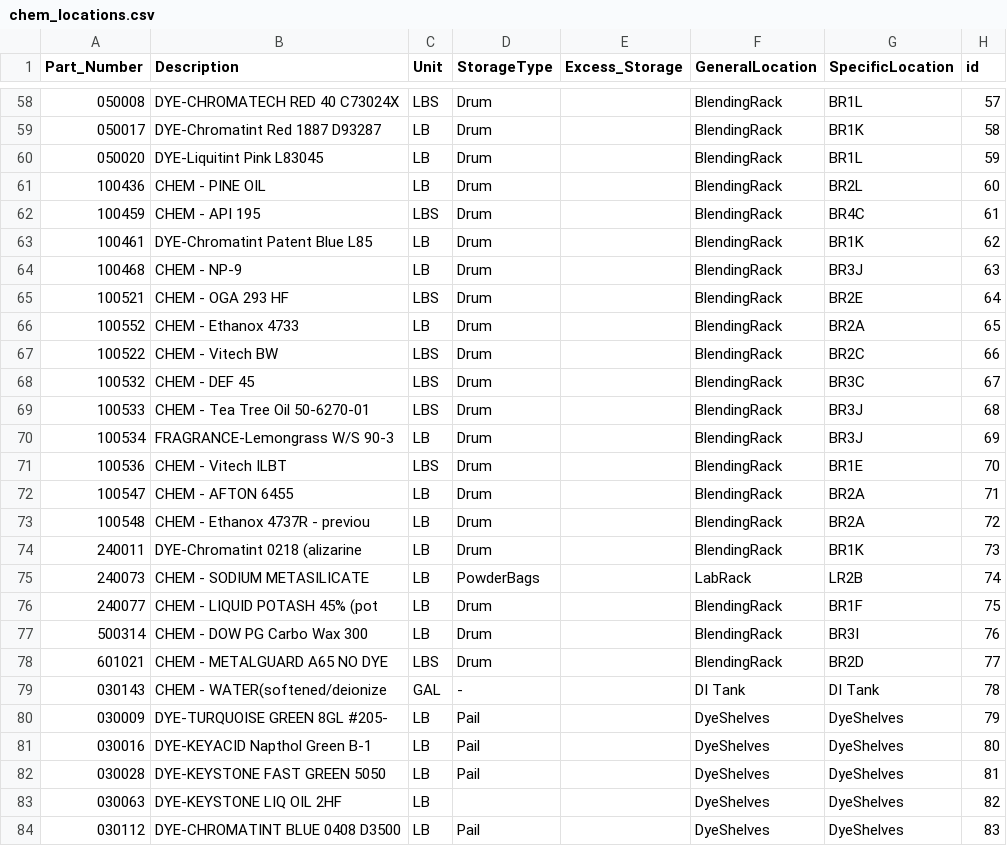
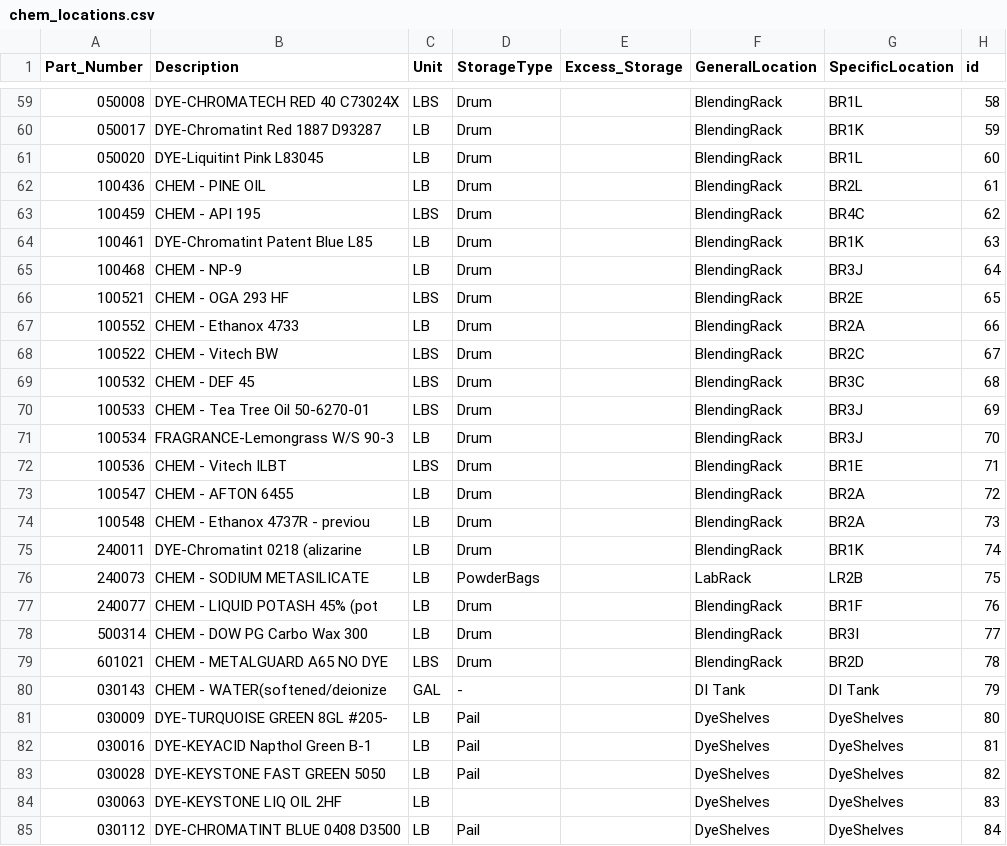
Before and after one commit to ParkerMedlin/kpk-app, a CSV file: db_imports/chem_locations.csv, drawn as a sheet; only a part is shown, gaps mark what is left out; the diff covers the shown part only.

```diff
--- a/db_imports/chem_locations.csv
+++ b/db_imports/chem_locations.csv
@@ -58,27 +59,27 @@ Part_Number,Description,Unit,StorageType,Excess_Storage,GeneralLocation,Specific
-050008,DYE-CHROMATECH RED 40 C73024X,LBS,Drum,,BlendingRack,BR1L,57
-050017,DYE-Chromatint Red 1887 D93287,LB,Drum,,BlendingRack,BR1K,58
-050020,DYE-Liquitint Pink L83045,LB,Drum,,BlendingRack,BR1L,59
-100436,CHEM - PINE OIL,LB,Drum,,BlendingRack,BR2L,60
-100459,CHEM - API 195,LBS,Drum,,BlendingRack,BR4C,61
-100461,DYE-Chromatint Patent Blue L85,LB,Drum,,BlendingRack,BR1K,62
-100468,CHEM - NP-9,LB,Drum,,BlendingRack,BR3J,63
-100521,CHEM - OGA 293 HF,LBS,Drum,,BlendingRack,BR2E,64
-100552,CHEM - Ethanox 4733,LB,Drum,,BlendingRack,BR2A,65
-100522,CHEM - Vitech BW,LBS,Drum,,BlendingRack,BR2C,66
-100532,CHEM - DEF 45,LBS,Drum,,BlendingRack,BR3C,67
-100533,CHEM - Tea Tree Oil 50-6270-01,LBS,Drum,,BlendingRack,BR3J,68
-100534,FRAGRANCE-Lemongrass W/S  90-3,LB,Drum,,BlendingRack,BR3J,69
-100536,CHEM - Vitech ILBT,LBS,Drum,,BlendingRack,BR1E,70
-100547,CHEM - AFTON 6455,LB,Drum,,BlendingRack,BR2A,71
-100548,CHEM - Ethanox 4737R - previou,LB,Drum,,BlendingRack,BR2A,72
-240011,DYE-Chromatint 0218 (alizarine,LB,Drum,,BlendingRack,BR1K,73
-240073,CHEM - SODIUM METASILICATE,LB,PowderBags,,LabRack,LR2B,74
-240077,CHEM - LIQUID POTASH 45% (pot,LB,Drum,,BlendingRack,BR1F,75
-500314,CHEM - DOW PG Carbo Wax 300,LB,Drum,,BlendingRack,BR3I,76
-601021,CHEM - METALGUARD A65 NO DYE,LBS,Drum,,BlendingRack,BR2D,77
-030143,CHEM - WATER(softened/deionize,GAL,-,,DI Tank,DI Tank,78
-030009,DYE-TURQUOISE GREEN 8GL  #205-,LB,Pail,,DyeShelves,DyeShelves,79
-030016,DYE-KEYACID Napthol Green B-1,LB,Pail,,DyeShelves,DyeShelves,80
-030028,DYE-KEYSTONE FAST GREEN 5050,LB,Pail,,DyeShelves,DyeShelves,81
-030063,DYE-KEYSTONE LIQ OIL 2HF,LB,,,DyeShelves,DyeShelves,82
-030112,DYE-CHROMATINT BLUE 0408 D3500,LB,Pail,,DyeShelves,DyeShelves,83
+050008,DYE-CHROMATECH RED 40 C73024X,LBS,Drum,,BlendingRack,BR1L,58
+050017,DYE-Chromatint Red 1887 D93287,LB,Drum,,BlendingRack,BR1K,59
+050020,DYE-Liquitint Pink L83045,LB,Drum,,BlendingRack,BR1L,60
+100436,CHEM - PINE OIL,LB,Drum,,BlendingRack,BR2L,61
+100459,CHEM - API 195,LBS,Drum,,BlendingRack,BR4C,62
+100461,DYE-Chromatint Patent Blue L85,LB,Drum,,BlendingRack,BR1K,63
+100468,CHEM - NP-9,LB,Drum,,BlendingRack,BR3J,64
+100521,CHEM - OGA 293 HF,LBS,Drum,,BlendingRack,BR2E,65
+100552,CHEM - Ethanox 4733,LB,Drum,,BlendingRack,BR2A,66
+100522,CHEM - Vitech BW,LBS,Drum,,BlendingRack,BR2C,67
+100532,CHEM - DEF 45,LBS,Drum,,BlendingRack,BR3C,68
+100533,CHEM - Tea Tree Oil 50-6270-01,LBS,Drum,,BlendingRack,BR3J,69
+100534,FRAGRANCE-Lemongrass W/S  90-3,LB,Drum,,BlendingRack,BR3J,70
+100536,CHEM - Vitech ILBT,LBS,Drum,,BlendingRack,BR1E,71
+100547,CHEM - AFTON 6455,LB,Drum,,BlendingRack,BR2A,72
+100548,CHEM - Ethanox 4737R - previou,LB,Drum,,BlendingRack,BR2A,73
+240011,DYE-Chromatint 0218 (alizarine,LB,Drum,,BlendingRack,BR1K,74
+240073,CHEM - SODIUM METASILICATE,LB,PowderBags,,LabRack,LR2B,75
+240077,CHEM - LIQUID POTASH 45% (pot,LB,Drum,,BlendingRack,BR1F,76
+500314,CHEM - DOW PG Carbo Wax 300,LB,Drum,,BlendingRack,BR3I,77
+601021,CHEM - METALGUARD A65 NO DYE,LBS,Drum,,BlendingRack,BR2D,78
+030143,CHEM - WATER(softened/deionize,GAL,-,,DI Tank,DI Tank,79
+030009,DYE-TURQUOISE GREEN 8GL  #205-,LB,Pail,,DyeShelves,DyeShelves,80
+030016,DYE-KEYACID Napthol Green B-1,LB,Pail,,DyeShelves,DyeShelves,81
+030028,DYE-KEYSTONE FAST GREEN 5050,LB,Pail,,DyeShelves,DyeShelves,82
+030063,DYE-KEYSTONE LIQ OIL 2HF,LB,,,DyeShelves,DyeShelves,83
+030112,DYE-CHROMATINT BLUE 0408 D3500,LB,Pail,,DyeShelves,DyeShelves,84
```
Also changed, not shown: 2 added rows, 2 removed rows and 117 edited cells elsewhere in this file, db_imports/BM_BillHeader.csv, db_imports/hx_sched.csv, 8 other files.
